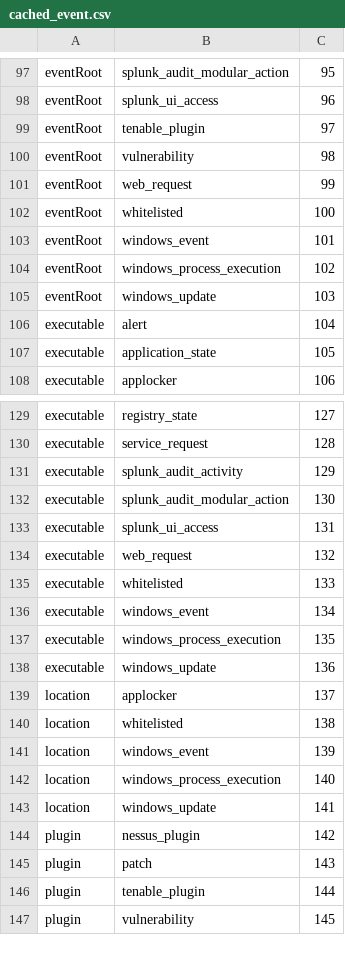
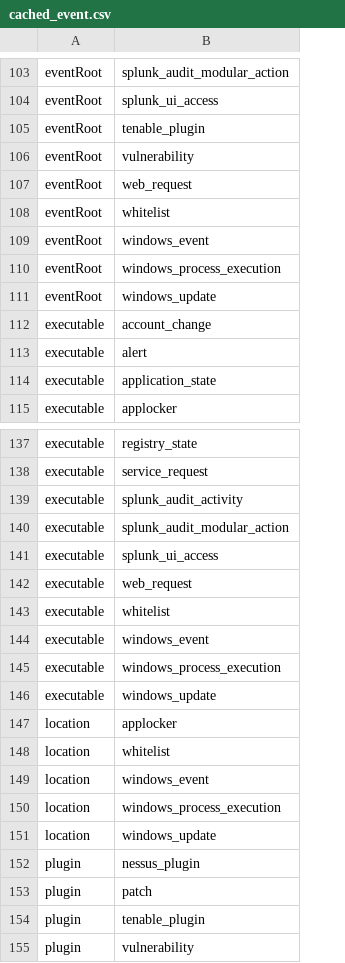
Before and after one commit to alonsom/openintelligence_nli_app, a CSV file: lookups/cached_event.csv, drawn as a sheet; only a part is shown, gaps mark what is left out; removed rows and columns are numbered as before the commit, all else as after; the diff covers the shown part only; the diff names each change by its address in the sheet, - before the commit and + after, or states it on an @@ line.

```diff
--- a/lookups/cached_event.csv
+++ b/lookups/cached_event.csv
-column C, rows 97-108: 95 | 96 | 97 | 98 | 99 | 100 | 101 | 102 | 103 | 104 | 105 | 106; rows 129-147: 127 | 128 | 129 | 130 | 131 | 132 | 133 | 134 | 135 | 136 | 137 | 138 | 139 | 140 | 141 | 142 | 143 | 144 | 145
-B108: whitelisted
+B108: whitelist
+row 112: executable | account_change
-B143: whitelisted
+B143: whitelist
-B148: whitelisted
+B148: whitelist
```
Also changed, not shown: 7 added rows and 11 edited cells elsewhere in this file, lookups/account.csv, 13 other files.
